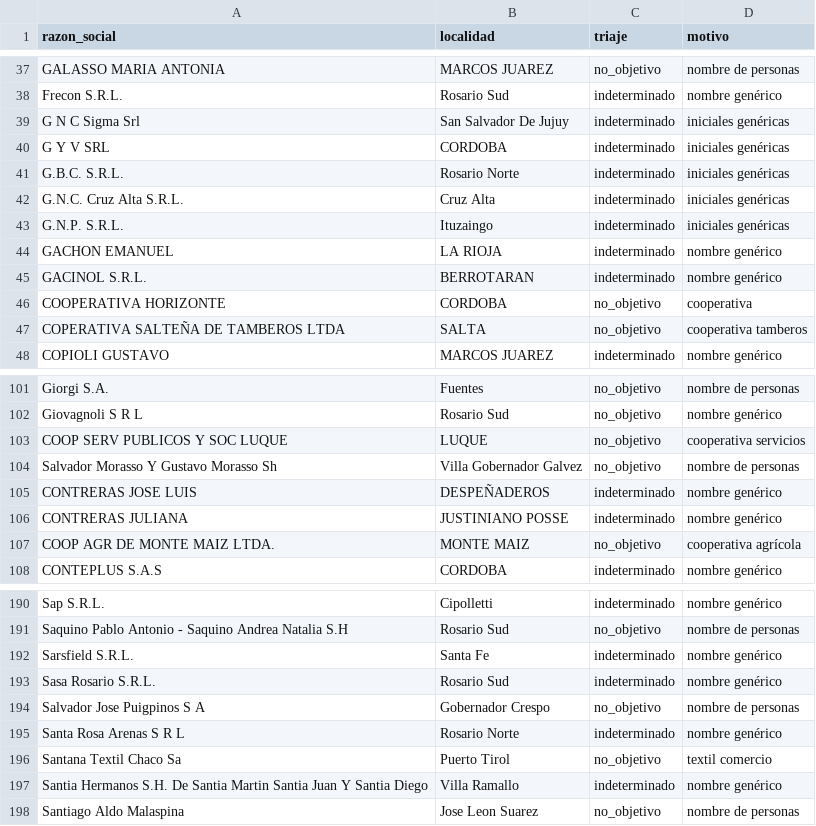
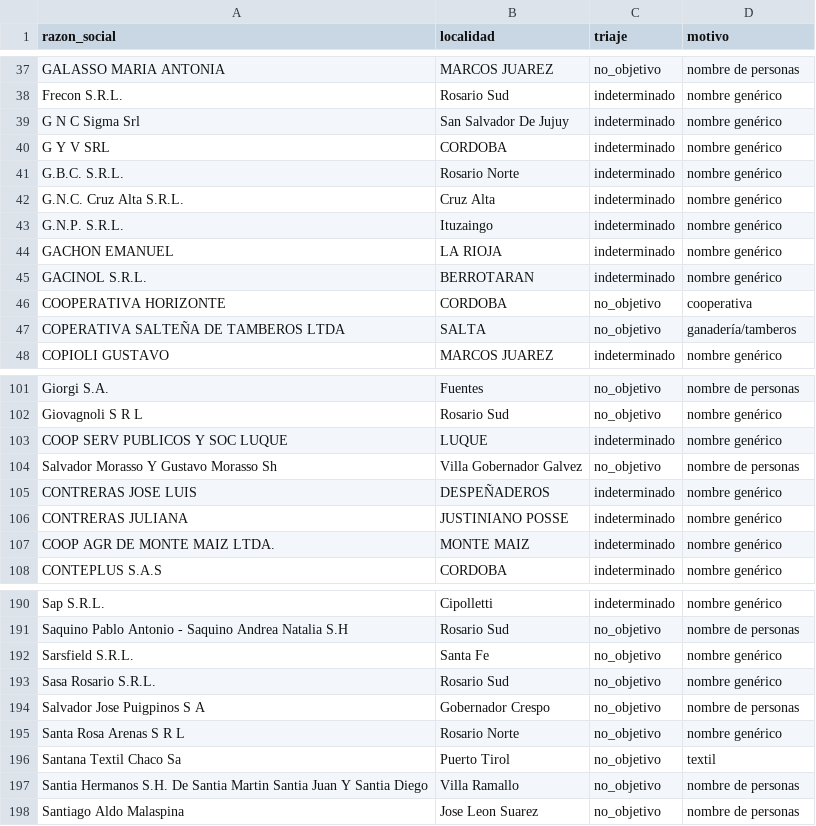
Before and after one commit to frandaok9-sys/Clientes, a CSV file: investigacion/triaje/lote_20_out.csv, drawn as a sheet; only a part is shown, gaps mark what is left out; the diff covers the shown part only.

```diff
--- a/investigacion/triaje/lote_20_out.csv
+++ b/investigacion/triaje/lote_20_out.csv
@@ -38,7 +38,7 @@ GALASSO MARIA ANTONIA;MARCOS JUAREZ;no_objetivo;nombre de personas
 Frecon S.R.L.;Rosario Sud;indeterminado;nombre genérico
-G N C Sigma Srl;San Salvador De Jujuy;indeterminado;iniciales genéricas
-G Y V SRL;CORDOBA;indeterminado;iniciales genéricas
-G.B.C. S.R.L.;Rosario Norte;indeterminado;iniciales genéricas
-G.N.C. Cruz Alta S.R.L.;Cruz Alta;indeterminado;iniciales genéricas
-G.N.P. S.R.L.;Ituzaingo;indeterminado;iniciales genéricas
+G N C Sigma Srl;San Salvador De Jujuy;indeterminado;nombre genérico
+G Y V SRL;CORDOBA;indeterminado;nombre genérico
+G.B.C. S.R.L.;Rosario Norte;indeterminado;nombre genérico
+G.N.C. Cruz Alta S.R.L.;Cruz Alta;indeterminado;nombre genérico
+G.N.P. S.R.L.;Ituzaingo;indeterminado;nombre genérico
 GACHON EMANUEL;LA RIOJA;indeterminado;nombre genérico
@@ -46,3 +46,3 @@ GACINOL S.R.L.;BERROTARAN;indeterminado;nombre genérico
 COOPERATIVA HORIZONTE;CORDOBA;no_objetivo;cooperativa
-COPERATIVA SALTEÑA DE TAMBEROS LTDA;SALTA;no_objetivo;cooperativa tamberos
+COPERATIVA SALTEÑA DE TAMBEROS LTDA;SALTA;no_objetivo;ganadería/tamberos
 COPIOLI GUSTAVO;MARCOS JUAREZ;indeterminado;nombre genérico
@@ -102,3 +102,3 @@ Giorgi S.A.;Fuentes;no_objetivo;nombre de personas
 Giovagnoli S R L;Rosario Sud;no_objetivo;nombre genérico
-COOP SERV PUBLICOS Y SOC LUQUE;LUQUE;no_objetivo;cooperativa servicios
+COOP SERV PUBLICOS Y SOC LUQUE;LUQUE;indeterminado;nombre genérico
 Salvador Morasso Y Gustavo Morasso Sh;Villa Gobernador Galvez;no_objetivo;nombre de personas
@@ -106,3 +106,3 @@ CONTRERAS JOSE LUIS;DESPEÑADEROS;indeterminado;nombre genérico
 CONTRERAS JULIANA;JUSTINIANO POSSE;indeterminado;nombre genérico
-COOP AGR DE MONTE MAIZ LTDA.;MONTE MAIZ;no_objetivo;cooperativa agrícola
+COOP AGR DE MONTE MAIZ LTDA.;MONTE MAIZ;indeterminado;nombre genérico
 CONTEPLUS S.A.S;CORDOBA;indeterminado;nombre genérico
@@ -191,8 +191,8 @@ Sap S.R.L.;Cipolletti;indeterminado;nombre genérico
 Saquino Pablo Antonio - Saquino Andrea Natalia S.H;Rosario Sud;no_objetivo;nombre de personas
-Sarsfield S.R.L.;Santa Fe;indeterminado;nombre genérico
-Sasa Rosario S.R.L.;Rosario Sud;indeterminado;nombre genérico
+Sarsfield S.R.L.;Santa Fe;no_objetivo;nombre genérico
+Sasa Rosario S.R.L.;Rosario Sud;no_objetivo;nombre genérico
 Salvador Jose Puigpinos S A;Gobernador Crespo;no_objetivo;nombre de personas
-Santa Rosa Arenas S R L;Rosario Norte;indeterminado;nombre genérico
-Santana Textil Chaco Sa;Puerto Tirol;no_objetivo;textil comercio
-Santia Hermanos S.H. De Santia Martin Santia Juan Y Santia Diego;Villa Ramallo;indeterminado;nombre genérico
+Santa Rosa Arenas S R L;Rosario Norte;no_objetivo;nombre genérico
+Santana Textil Chaco Sa;Puerto Tirol;no_objetivo;textil
+Santia Hermanos S.H. De Santia Martin Santia Juan Y Santia Diego;Villa Ramallo;no_objetivo;nombre de personas
 Santiago Aldo Malaspina;Jose Leon Suarez;no_objetivo;nombre de personas
```
Also changed, not shown: 40 edited cells elsewhere in this file, investigacion/triaje/lote_21_out.csv.
